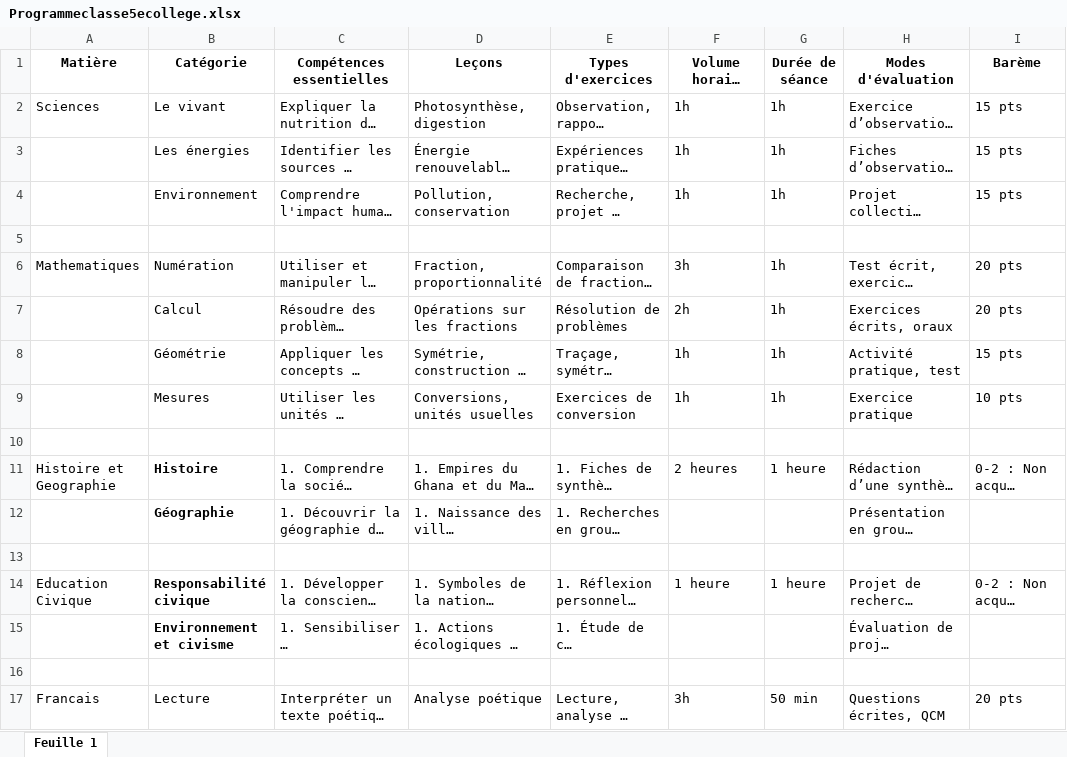
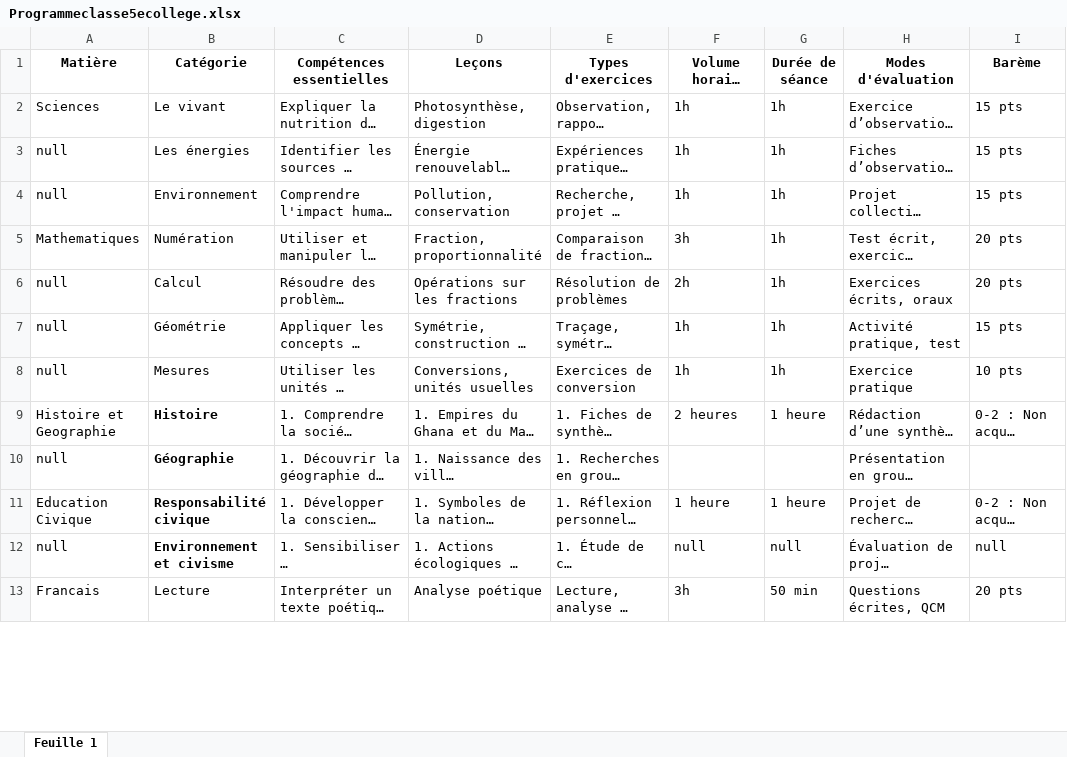
Before and after one commit to JeanneDiop/Gestion-Scolaire, an Excel workbook: resources/Programmes/Programmeclasse5ecollege.xlsx, sheet Feuille 1, drawn as a sheet; only a part is shown; long unchanged cells end in …; values as stored, in another font and other column widths than the file's, no borders; removed rows and columns are numbered as before the commit, all else as after; the diff covers the shown part only; the diff names each change by its address in the sheet, - before the commit and + after, or states it on an @@ line.

```diff
--- a/resources/Programmes/Programmeclasse5ecollege.xlsx (sheet Feuille 1)
+++ b/resources/Programmes/Programmeclasse5ecollege.xlsx (sheet Feuille 1)
-A3:A4 (Matière): (empty)
+A3:A4 (Matière): null
-row 5: (empty)
-A6:A8 (Matière): (empty)
+A6:A8 (Matière): null
-row 10: (empty)
-A10 (Matière): (empty)
+A10 (Matière): null
-row 13: (empty)
-A12 (Matière): (empty)
+A12 (Matière): null
-F12 (Volume horaire (par semaine)): (empty)
+F12 (Volume horaire (par semaine)): null
-G12 (Durée de séance): (empty)
+G12 (Durée de séance): null
-I12 (Barème): (empty)
+I12 (Barème): null
-row 16: (empty)
```
Also changed, not shown: 6 removed rows and 62 edited cells elsewhere in this sheet, resources/Programmes/Programmeclasse3ecollege.xlsx, resources/Programmes/Programmeclasse4ecollege.xlsx, 1 other file.
